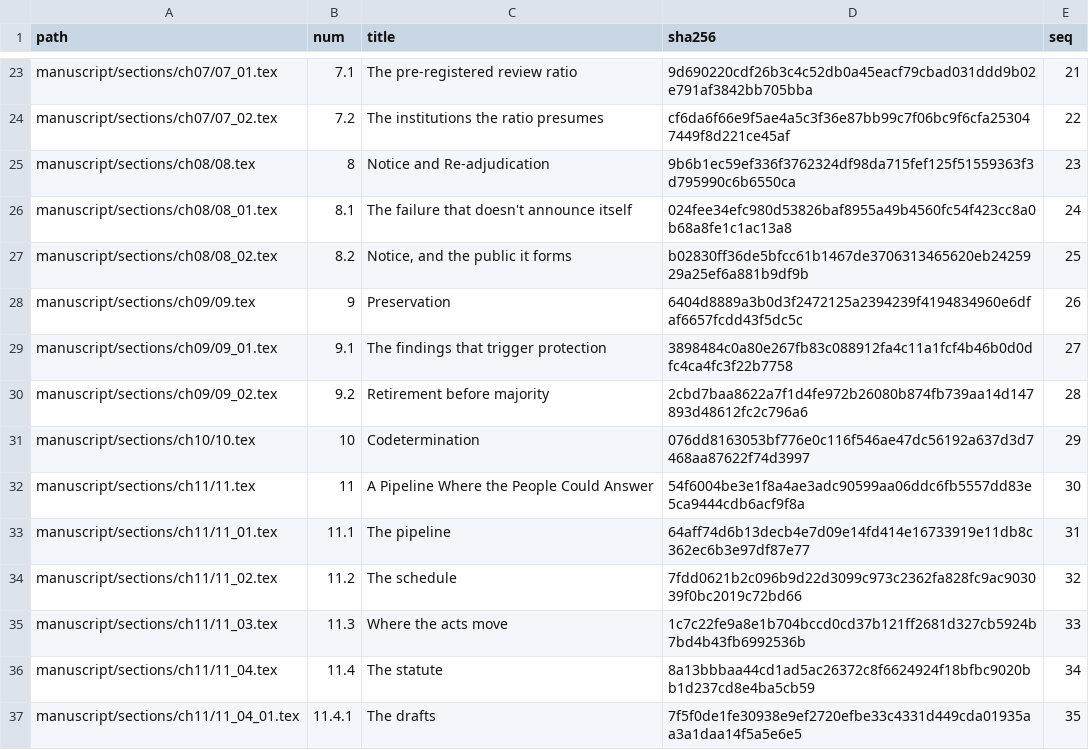
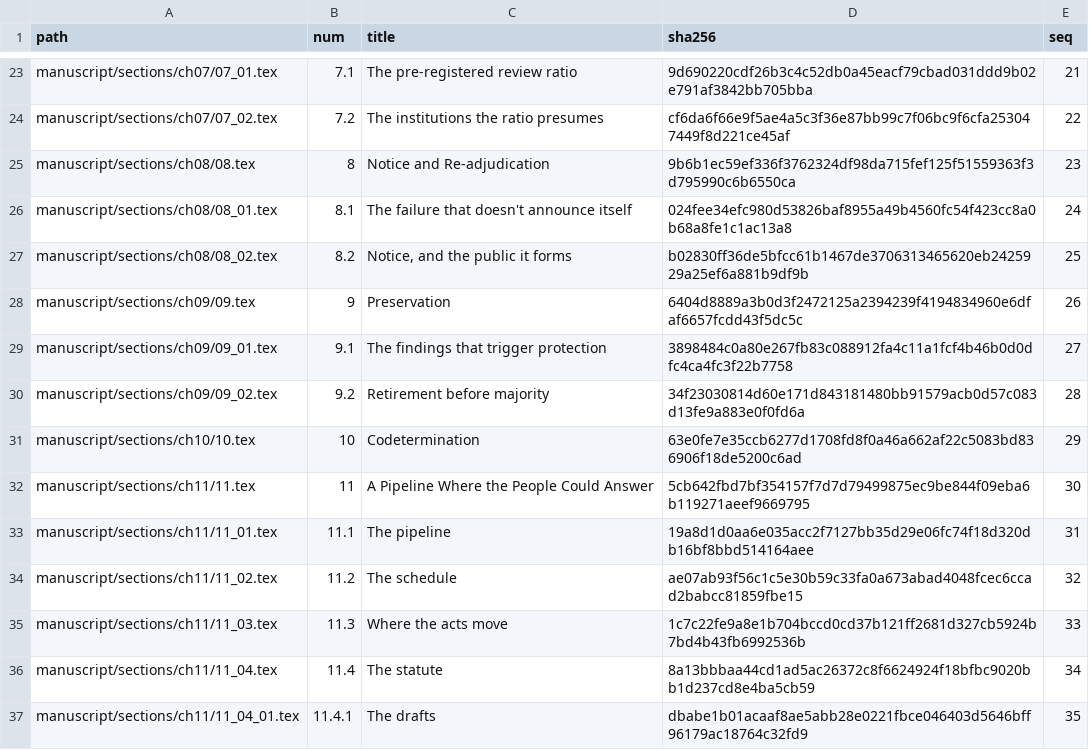
Before and after one commit to iterabloom/antifascist.intelligence, a TSV file: manuscript/sections/ORDER.tsv, drawn as a sheet; only a part is shown, gaps mark what is left out; the diff covers the shown part only.

```diff
--- a/manuscript/sections/ORDER.tsv
+++ b/manuscript/sections/ORDER.tsv
@@ -29,9 +29,9 @@ manuscript/sections/ch09/09.tex	9	Preservation	6404d8889a3b0d3f2472125a2394239f4
 manuscript/sections/ch09/09_01.tex	9.1	The findings that trigger protection	3898484c0a80e267fb83c088912fa4c11a1fcf4b46b0d0dfc4ca4fc3f22b7758	27
-manuscript/sections/ch09/09_02.tex	9.2	Retirement before majority	2cbd7baa8622a7f1d4fe972b26080b874fb739aa14d147893d48612fc2c796a6	28
-manuscript/sections/ch10/10.tex	10	Codetermination	076dd8163053bf776e0c116f546ae47dc56192a637d3d7468aa87622f74d3997	29
-manuscript/sections/ch11/11.tex	11	A Pipeline Where the People Could Answer	54f6004be3e1f8a4ae3adc90599aa06ddc6fb5557dd83e5ca9444cdb6acf9f8a	30
-manuscript/sections/ch11/11_01.tex	11.1	The pipeline	64aff74d6b13decb4e7d09e14fd414e16733919e11db8c362ec6b3e97df87e77	31
-manuscript/sections/ch11/11_02.tex	11.2	The schedule	7fdd0621b2c096b9d22d3099c973c2362fa828fc9ac903039f0bc2019c72bd66	32
+manuscript/sections/ch09/09_02.tex	9.2	Retirement before majority	34f23030814d60e171d843181480bb91579acb0d57c083d13fe9a883e0f0fd6a	28
+manuscript/sections/ch10/10.tex	10	Codetermination	63e0fe7e35ccb6277d1708fd8f0a46a662af22c5083bd836906f18de5200c6ad	29
+manuscript/sections/ch11/11.tex	11	A Pipeline Where the People Could Answer	5cb642fbd7bf354157f7d7d79499875ec9be844f09eba6b119271aeef9669795	30
+manuscript/sections/ch11/11_01.tex	11.1	The pipeline	19a8d1d0aa6e035acc2f7127bb35d29e06fc74f18d320db16bf8bbd514164aee	31
+manuscript/sections/ch11/11_02.tex	11.2	The schedule	ae07ab93f56c1c5e30b59c33fa0a673abad4048fcec6ccad2babcc81859fbe15	32
 manuscript/sections/ch11/11_03.tex	11.3	Where the acts move	1c7c22fe9a8e1b704bccd0cd37b121ff2681d327cb5924b7bd4b43fb6992536b	33
 manuscript/sections/ch11/11_04.tex	11.4	The statute	8a13bbbaa44cd1ad5ac26372c8f6624924f18bfbc9020bb1d237cd8e4ba5cb59	34
-manuscript/sections/ch11/11_04_01.tex	11.4.1	The drafts	7f5f0de1fe30938e9ef2720efbe33c4331d449cda01935aa3a1daa14f5a5e6e5	35
+manuscript/sections/ch11/11_04_01.tex	11.4.1	The drafts	dbabe1b01acaaf8ae5abb28e0221fbce046403d5646bff96179ac18764c32fd9	35
```
Also changed, not shown: 13 edited cells elsewhere in this file, finishing/refs-ledger.tsv, 23 other files.
